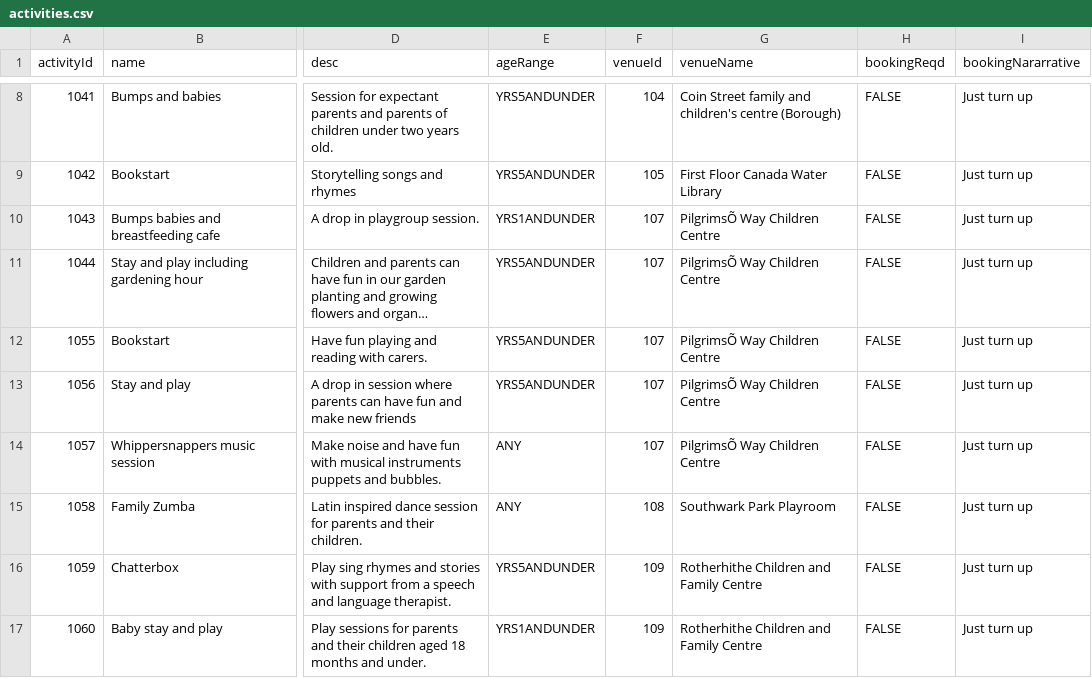
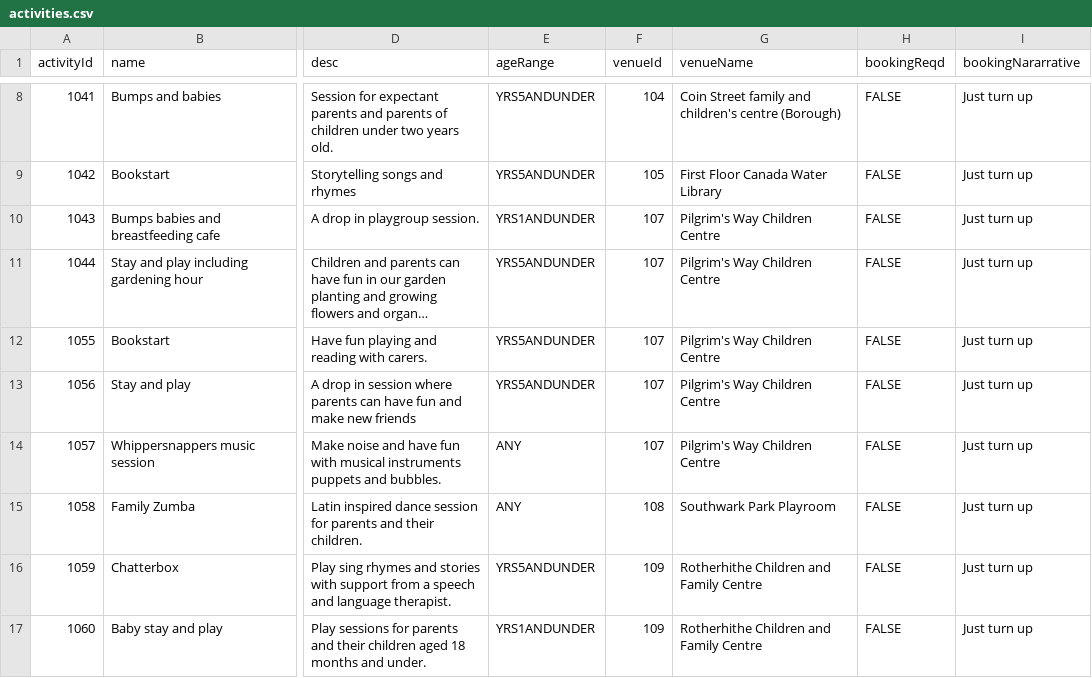
Before and after one commit to chriseisbrown/kids-connect-demo-app, a CSV file: src/main/resources/activities.csv, drawn as a sheet; only a part is shown, gaps mark what is left out; long unchanged cells end in …; the diff names each change by its address in the sheet, - before the commit and + after, or states it on an @@ line.

Commit message:
Reviews for all activities
Change "home" location

```diff
--- a/src/main/resources/activities.csv
+++ b/src/main/resources/activities.csv
-G10:G14 (venueName): PilgrimsÕ Way Children Centre
+G10:G14 (venueName): Pilgrim's Way Children Centre
```
Also changed, not shown: src/main/resources/venues.csv, target/classes/activities.csv, 6 other files.
